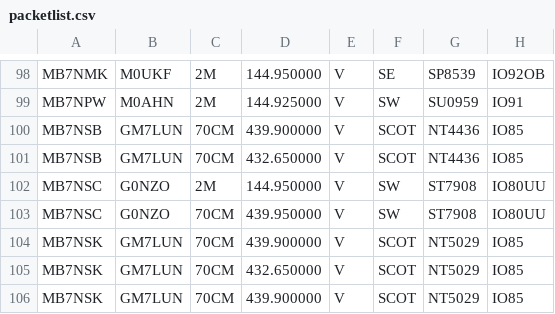
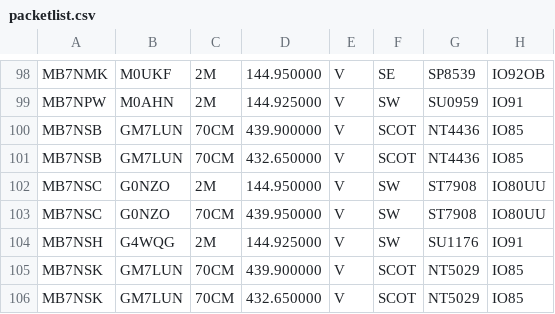
Before and after one commit to doismellburning/etcc-csv-scrape, a CSV file: packetlist.csv, drawn as a sheet; only a part is shown, gaps mark what is left out; the shorter side is filled out with more unchanged rows; the diff names each change by its address in the sheet, - before the commit and + after, or states it on an @@ line.

```diff
--- a/packetlist.csv
+++ b/packetlist.csv
+row 104: MB7NSH | G4WQG | 2M | 144.925000 | V | SW | SU1176 | IO91
```
Also changed, not shown: 1 other file.
